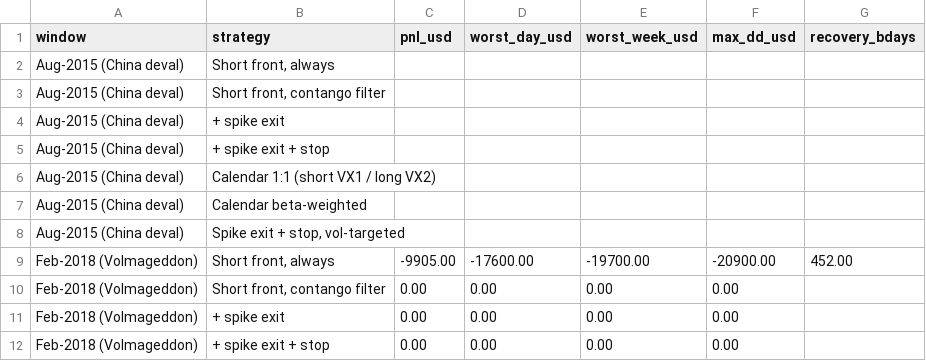
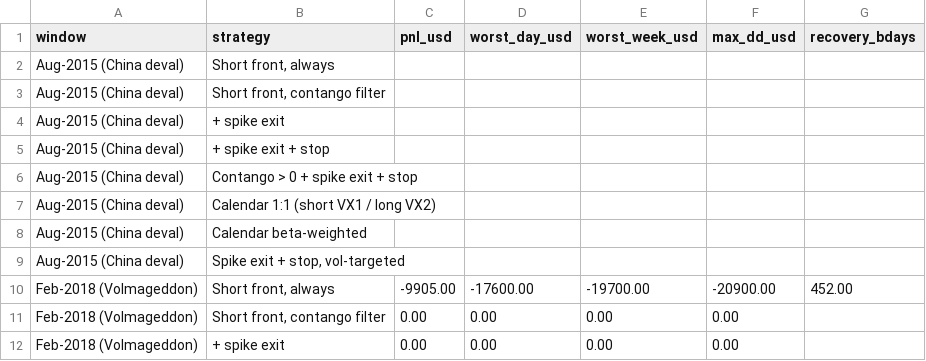
Before and after one commit to AtharvaDeshpande002/vix-term-structure-carry, a CSV file: reports/results/tail_windows.csv, drawn as a sheet; only a part is shown; the shorter side is filled out with more unchanged rows; the diff covers the shown part only.

```diff
--- a/reports/results/tail_windows.csv
+++ b/reports/results/tail_windows.csv
@@ -5,2 +5,3 @@ Aug-2015 (China deval),+ spike exit,,,,,
 Aug-2015 (China deval),+ spike exit + stop,,,,,
+Aug-2015 (China deval),Contango > 0 + spike exit + stop,,,,,
 Aug-2015 (China deval),Calendar 1:1 (short VX1 / long VX2),,,,,
```
Also changed, not shown: 5 added rows elsewhere in this file, reports/results/strategy_summary.csv, 8 other files.
